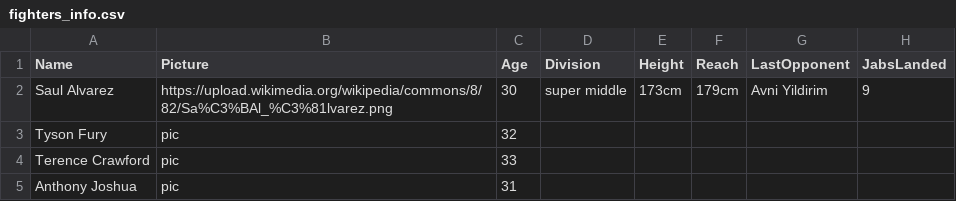
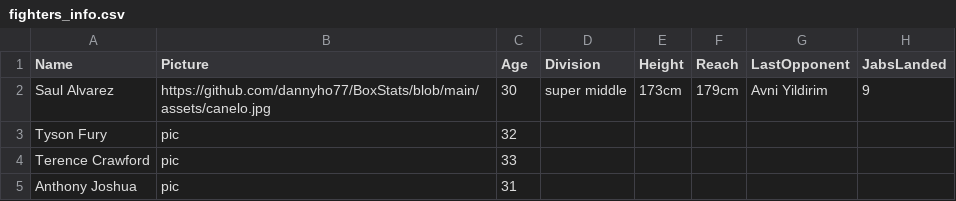
Before and after one commit to dannyho77/BoxStats, a CSV file: assets/fighters_info.csv, drawn as a sheet; only a part is shown; the diff names each change by its address in the sheet, - before the commit and + after, or states it on an @@ line.

```diff
--- a/assets/fighters_info.csv
+++ b/assets/fighters_info.csv
-B2 (Picture): https://upload.wikimedia.org/wikipedia/commons/8/82/Sa%C3%BAl_%C3%81lvarez.png
+B2 (Picture): https://github.com/dannyho77/BoxStats/blob/main/assets/canelo.jpg
```
Also changed, not shown: 1 other file.
